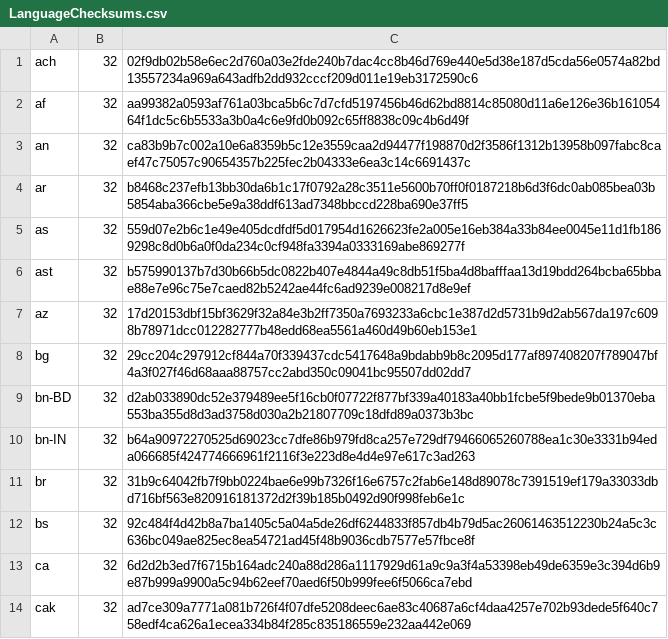
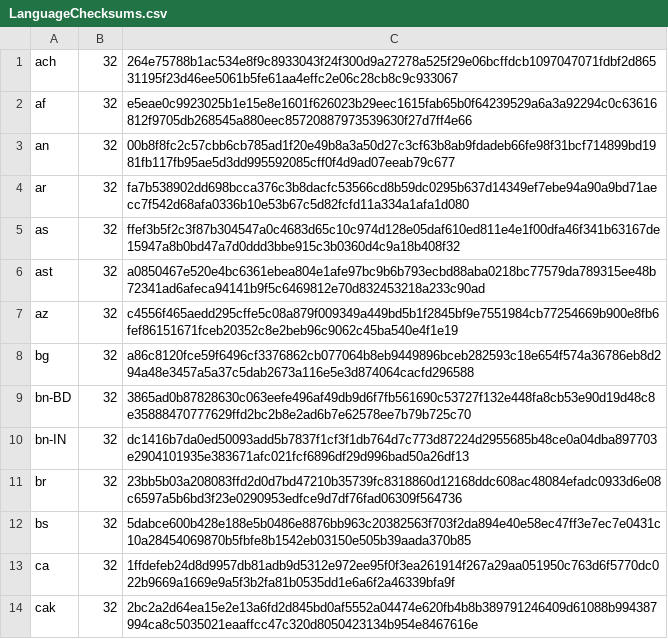
Before and after one commit to chocolatey-community/chocolatey-packages, a CSV file: automatic/firefoxesr/tools/LanguageChecksums.csv, drawn as a sheet; only a part is shown; the diff covers the shown part only.

```diff
--- a/automatic/firefoxesr/tools/LanguageChecksums.csv
+++ b/automatic/firefoxesr/tools/LanguageChecksums.csv
@@ -1,14 +1,14 @@
-ach|32|02f9db02b58e6ec2d760a03e2fde240b7dac4cc8b46d769e440e5d38e187d5cda56e0574a82bd13557234a969a643adfb2dd932cccf209d011e19eb3172590c6
-af|32|aa99382a0593af761a03bca5b6c7d7cfd5197456b46d62bd8814c85080d11a6e126e36b16105464f1dc5c6b5533a3b0a4c6e9fd0b092c65ff8838c09c4b6d49f
-an|32|ca83b9b7c002a10e6a8359b5c12e3559caa2d94477f198870d2f3586f1312b13958b097fabc8caef47c75057c90654357b225fec2b04333e6ea3c14c6691437c
-ar|32|b8468c237efb13bb30da6b1c17f0792a28c3511e5600b70ff0f0187218b6d3f6dc0ab085bea03b5854aba366cbe5e9a38ddf613ad7348bbccd228ba690e37ff5
-as|32|559d07e2b6c1e49e405dcdfdf5d017954d1626623fe2a005e16eb384a33b84ee0045e11d1fb1869298c8d0b6a0f0da234c0cf948fa3394a0333169abe869277f
-ast|32|b575990137b7d30b66b5dc0822b407e4844a49c8db51f5ba4d8bafffaa13d19bdd264bcba65bbae88e7e96c75e7caed82b5242ae44fc6ad9239e008217d8e9ef
-az|32|17d20153dbf15bf3629f32a84e3b2ff7350a7693233a6cbc1e387d2d5731b9d2ab567da197c6098b78971dcc012282777b48edd68ea5561a460d49b60eb153e1
-bg|32|29cc204c297912cf844a70f339437cdc5417648a9bdabb9b8c2095d177af897408207f789047bf4a3f027f46d68aaa88757cc2abd350c09041bc95507dd02dd7
-bn-BD|32|d2ab033890dc52e379489ee5f16cb0f07722f877bf339a40183a40bb1fcbe5f9bede9b01370eba553ba355d8d3ad3758d030a2b21807709c18dfd89a0373b3bc
-bn-IN|32|b64a90972270525d69023cc7dfe86b979fd8ca257e729df79466065260788ea1c30e3331b94eda066685f424774666961f2116f3e223d8e4d4e97e617c3ad263
-br|32|31b9c64042fb7f9bb0224bae6e99b7326f16e6757c2fab6e148d89078c7391519ef179a33033dbd716bf563e820916181372d2f39b185b0492d90f998feb6e1c
-bs|32|92c484f4d42b8a7ba1405c5a04a5de26df6244833f857db4b79d5ac26061463512230b24a5c3c636bc049ae825ec8ea54721ad45f48b9036cdb7577e57fbce8f
-ca|32|6d2d2b3ed7f6715b164adc240a88d286a1117929d61a9c9a3f4a53398eb49de6359e3c394d6b9e87b999a9900a5c94b62eef70aed6f50b999fee6f5066ca7ebd
-cak|32|ad7ce309a7771a081b726f4f07dfe5208deec6ae83c40687a6cf4daa4257e702b93dede5f640c758edf4ca626a1ecea334b84f285c835186559e232aa442e069
+ach|32|264e75788b1ac534e8f9c8933043f24f300d9a27278a525f29e06bcffdcb1097047071fdbf2d86531195f23d46ee5061b5fe61aa4effc2e06c28cb8c9c933067
+af|32|e5eae0c9923025b1e15e8e1601f626023b29eec1615fab65b0f64239529a6a3a92294c0c63616812f9705db268545a880eec85720887973539630f27d7ff4e66
+an|32|00b8f8fc2c57cbb6cb785ad1f20e49b8a3a50d27c3cf63b8ab9fdadeb66fe98f31bcf714899bd1981fb117fb95ae5d3dd995592085cff0f4d9ad07eeab79c677
+ar|32|fa7b538902dd698bcca376c3b8dacfc53566cd8b59dc0295b637d14349ef7ebe94a90a9bd71aecc7f542d68afa0336b10e53b67c5d82fcfd11a334a1afa1d080
+as|32|ffef3b5f2c3f87b304547a0c4683d65c10c974d128e05daf610ed811e4e1f00dfa46f341b63167de15947a8b0bd47a7d0ddd3bbe915c3b0360d4c9a18b408f32
+ast|32|a0850467e520e4bc6361ebea804e1afe97bc9b6b793ecbd88aba0218bc77579da789315ee48b72341ad6afeca94141b9f5c6469812e70d832453218a233c90ad
+az|32|c4556f465aedd295cffe5c08a879f009349a449bd5b1f2845bf9e7551984cb77254669b900e8fb6fef86151671fceb20352c8e2beb96c9062c45ba540e4f1e19
+bg|32|a86c8120fce59f6496cf3376862cb077064b8eb9449896bceb282593c18e654f574a36786eb8d294a48e3457a5a37c5dab2673a116e5e3d874064cacfd296588
+bn-BD|32|3865ad0b87828630c063eefe496af49db9d6f7fb561690c53727f132e448fa8cb53e90d19d48c8e35888470777629ffd2bc2b8e2ad6b7e62578ee7b79b725c70
+bn-IN|32|dc1416b7da0ed50093add5b7837f1cf3f1db764d7c773d87224d2955685b48ce0a04dba897703e2904101935e383671afc021fcf6896df29d996bad50a26df13
+br|32|23bb5b03a208083ffd2d0d7bd47210b35739fc8318860d12168ddc608ac48084efadc0933d6e08c6597a5b6bd3f23e0290953edfce9d7df76fad06309f564736
+bs|32|5dabce600b428e188e5b0486e8876bb963c20382563f703f2da894e40e58ec47ff3e7ec7e0431c10a28454069870b5fbfe8b1542eb03150e505b39aada370b85
+ca|32|1ffdefeb24d8d9957db81adb9d5312e972ee95f0f3ea261914f267a29aa051950c763d6f5770dc022b9669a1669e9a5f3b2fa81b0535dd1e6a6f2a46339bfa9f
+cak|32|2bc2a2d64ea15e2e13a6fd2d845bd0af5552a04474e620fb4b8b389791246409d61088b994387994ca8c5035021eaaffcc47c320d8050423134b954e8467616e
```
Also changed, not shown: 170 edited cells elsewhere in this file, automatic/firefox/tools/LanguageChecksums.csv, 10 other files.
